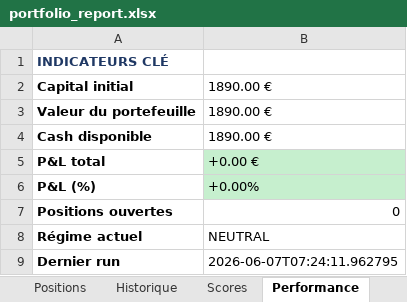
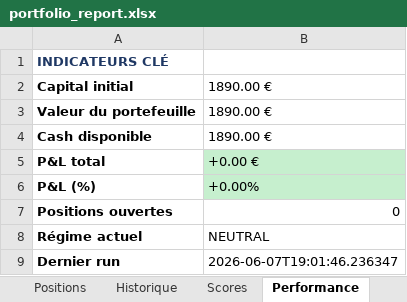
Before and after one commit to johnbrami55/portfolio-manager, an Excel workbook: portfolio_report.xlsx, sheet Performance, drawn as a sheet; values as stored, in another font and other column widths than the file's, no borders; the diff names each change by its address in the sheet, - before the commit and + after, or states it on an @@ line.

```diff
--- a/portfolio_report.xlsx (sheet Performance)
+++ b/portfolio_report.xlsx (sheet Performance)
-B9: 2026-06-07T07:24:11.962795
+B9: 2026-06-07T19:01:46.236347
```
Also changed, not shown: sheet Scores, 2 other files.
